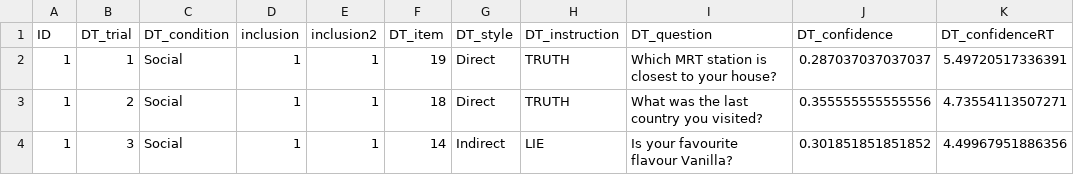
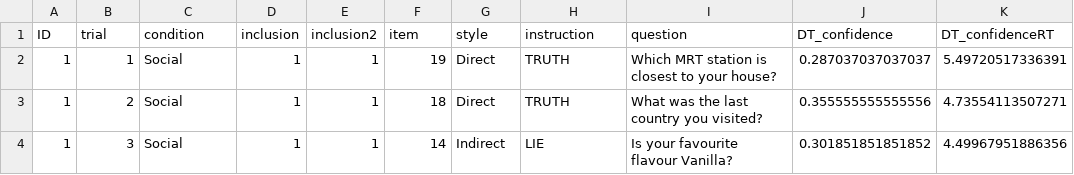
Before and after one commit to DominiqueMakowski/DeceptionInteroTom, a CSV file: scripts/claudia/deceptiontask_extracted.csv, drawn as a sheet; only a part is shown.

```diff
--- a/scripts/claudia/deceptiontask_extracted.csv
+++ b/scripts/claudia/deceptiontask_extracted.csv
@@ -1,2 +1,2 @@
-"ID","DT_trial","DT_condition","inclusion","inclusion2","DT_item","DT_style","DT_instruction","DT_question","DT_confidence","DT_confidenceRT"
+"ID","trial","condition","inclusion","inclusion2","item","style","instruction","question","DT_confidence","DT_confidenceRT"
 1,1,"Social",1,1,"19","Direct","TRUTH","Which MRT station is closest to your house?",0.287037037037037,5.49720517336391
```
Also changed, not shown: scripts/claudia/deceptiontask_processed.csv, 5 other files.
